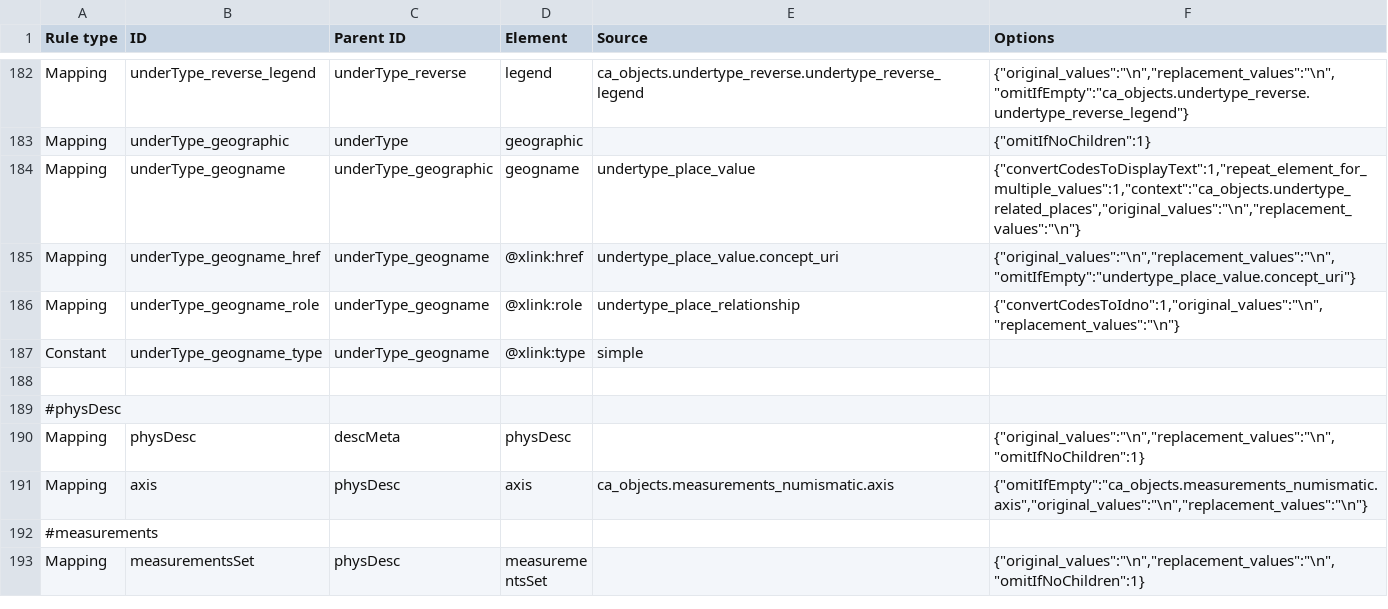
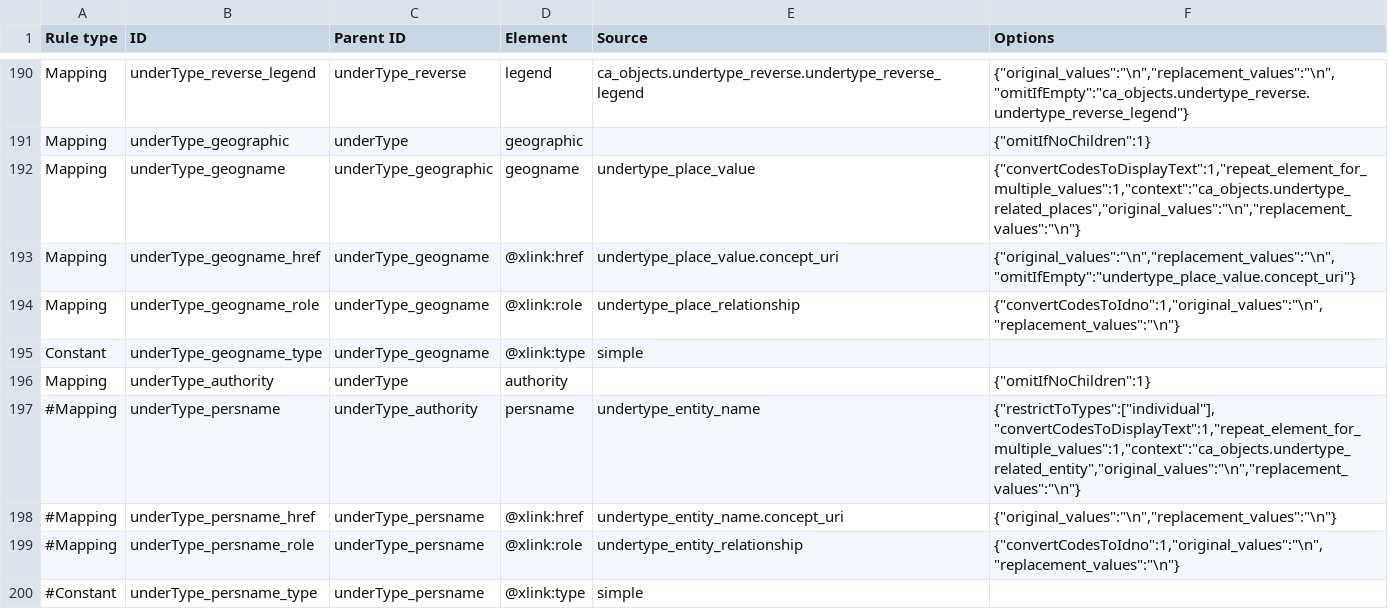
Before and after one commit to AmericanNumismaticSociety/ca-tools, a CSV file: exporters/NUDS_mappings.csv, drawn as a sheet; only a part is shown, gaps mark what is left out; the shorter side is filled out with more unchanged rows; the diff covers the shown part only.

```diff
--- a/exporters/NUDS_mappings.csv
+++ b/exporters/NUDS_mappings.csv
@@ -187 +195,6 @@
 "Constant","underType_geogname_type","underType_geogname","@xlink:type","simple",
+"Mapping","underType_authority","underType","authority",,"{""omitIfNoChildren"":1}"
+"#Mapping","underType_persname","underType_authority","persname","undertype_entity_name","{""restrictToTypes"":[""individual""],""convertCodesToDisplayText"":1,""repeat_element_for_multiple_values"":1,""context"":""ca_objects.undertype_related_entity"",""original_values"":""\n"",""replacement_values"":""\n""}"
+"#Mapping","underType_persname_href","underType_persname","@xlink:href","undertype_entity_name.concept_uri","{""original_values"":""\n"",""replacement_values"":""\n""}"
+"#Mapping","underType_persname_role","underType_persname","@xlink:role","undertype_entity_relationship","{""convertCodesToIdno"":1,""original_values"":""\n"",""replacement_values"":""\n""}"
+"#Constant","underType_persname_type","underType_persname","@xlink:type","simple",
```
Also changed, not shown: 12 added rows and 37 edited cells elsewhere in this file.
